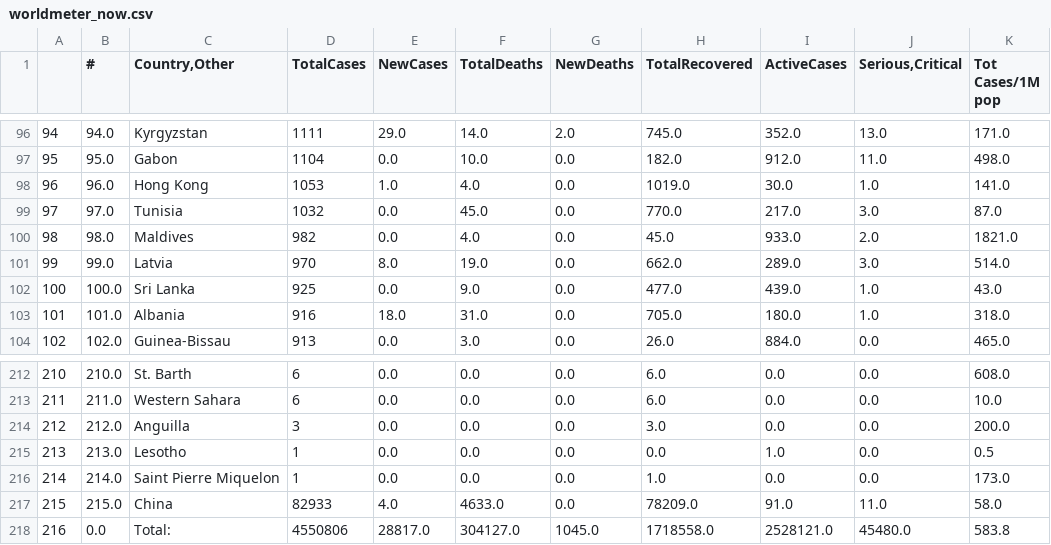
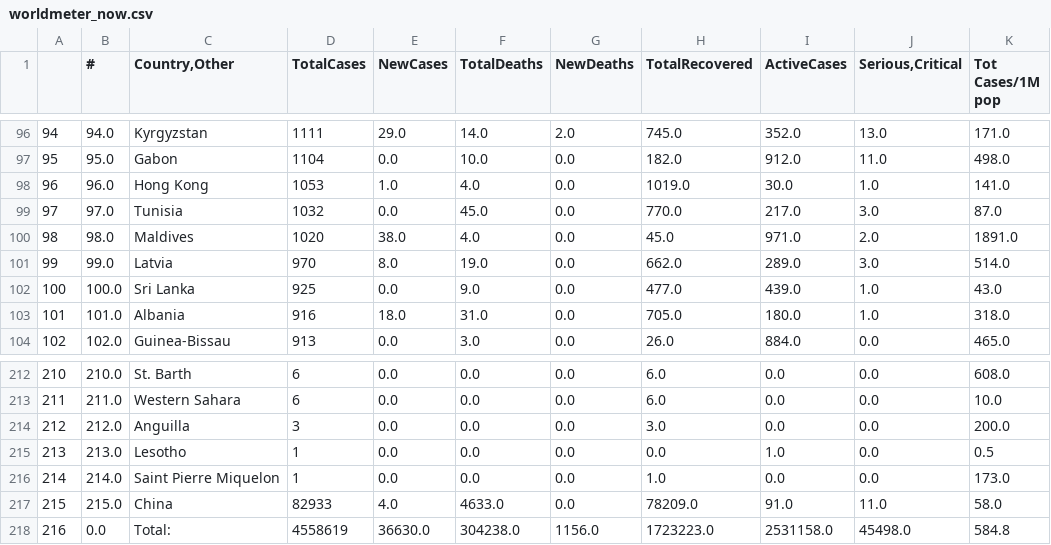
Before and after one commit to kevorkkeheian/DataScience, a CSV file: datasets/worldmeter_now.csv, drawn as a sheet; only a part is shown, gaps mark what is left out; the diff covers the shown part only; the diff names each change by its address in the sheet, - before the commit and + after, or states it on an @@ line.

```diff
--- a/datasets/worldmeter_now.csv
+++ b/datasets/worldmeter_now.csv
-D100 (TotalCases): 982
+D100 (TotalCases): 1020
-E100 (NewCases): 0.0
+E100 (NewCases): 38.0
-I100 (ActiveCases): 933.0
+I100 (ActiveCases): 971.0
-K100 (Tot Cases/1M pop): 1821.0
+K100 (Tot Cases/1M pop): 1891.0
-D218 (TotalCases): 4550806
+D218 (TotalCases): 4558619
-E218 (NewCases): 28817.0
+E218 (NewCases): 36630.0
-F218 (TotalDeaths): 304127.0
+F218 (TotalDeaths): 304238.0
-G218 (NewDeaths): 1045.0
+G218 (NewDeaths): 1156.0
-H218 (TotalRecovered): 1718558.0
+H218 (TotalRecovered): 1723223.0
-I218 (ActiveCases): 2528121.0
+I218 (ActiveCases): 2531158.0
-J218 (Serious,Critical): 45480.0
+J218 (Serious,Critical): 45498.0
-K218 (Tot Cases/1M pop): 583.8
+K218 (Tot Cases/1M pop): 584.8
```
Also changed, not shown: 4 added rows, 4 removed rows and 61 edited cells elsewhere in this file.
